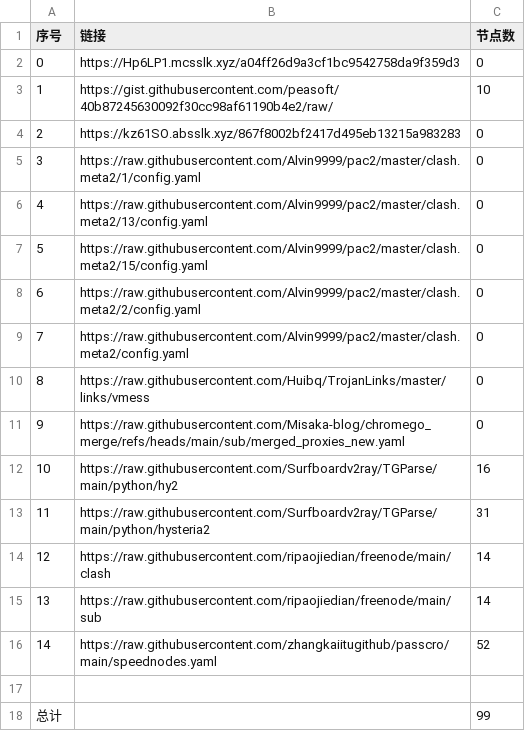
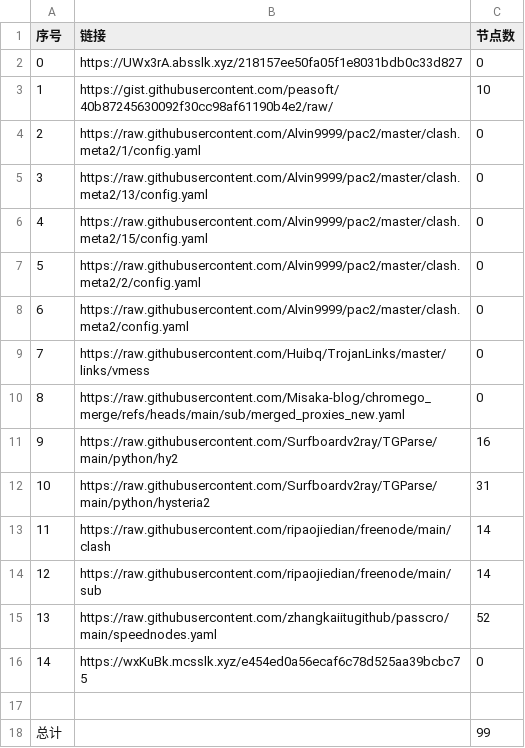
Before and after one commit to this-ooo/nmw, a CSV file: list_result.csv, drawn as a sheet; removed rows and columns are numbered as before the commit, all else as after; the diff names each change by its address in the sheet, - before the commit and + after, or states it on an @@ line.

```diff
--- a/list_result.csv
+++ b/list_result.csv
-B2 (链接): https://Hp6LP1.mcsslk.xyz/a04ff26d9a3cf1bc9542758da9f359d3
+B2 (链接): https://UWx3rA.absslk.xyz/218157ee50fa05f1e8031bdb0c33d827
-row 4: 2 | https://kz61SO.absslk.xyz/867f8002bf2417d495eb13215a983283 | 0
@@ column A (序号) renumbered between rows 4 and 15 @@
+row 16: 14 | https://wxKuBk.mcsslk.xyz/e454ed0a56ecaf6c78d525aa39bcbc75 | 0
```
Also changed, not shown: 3 other files.
